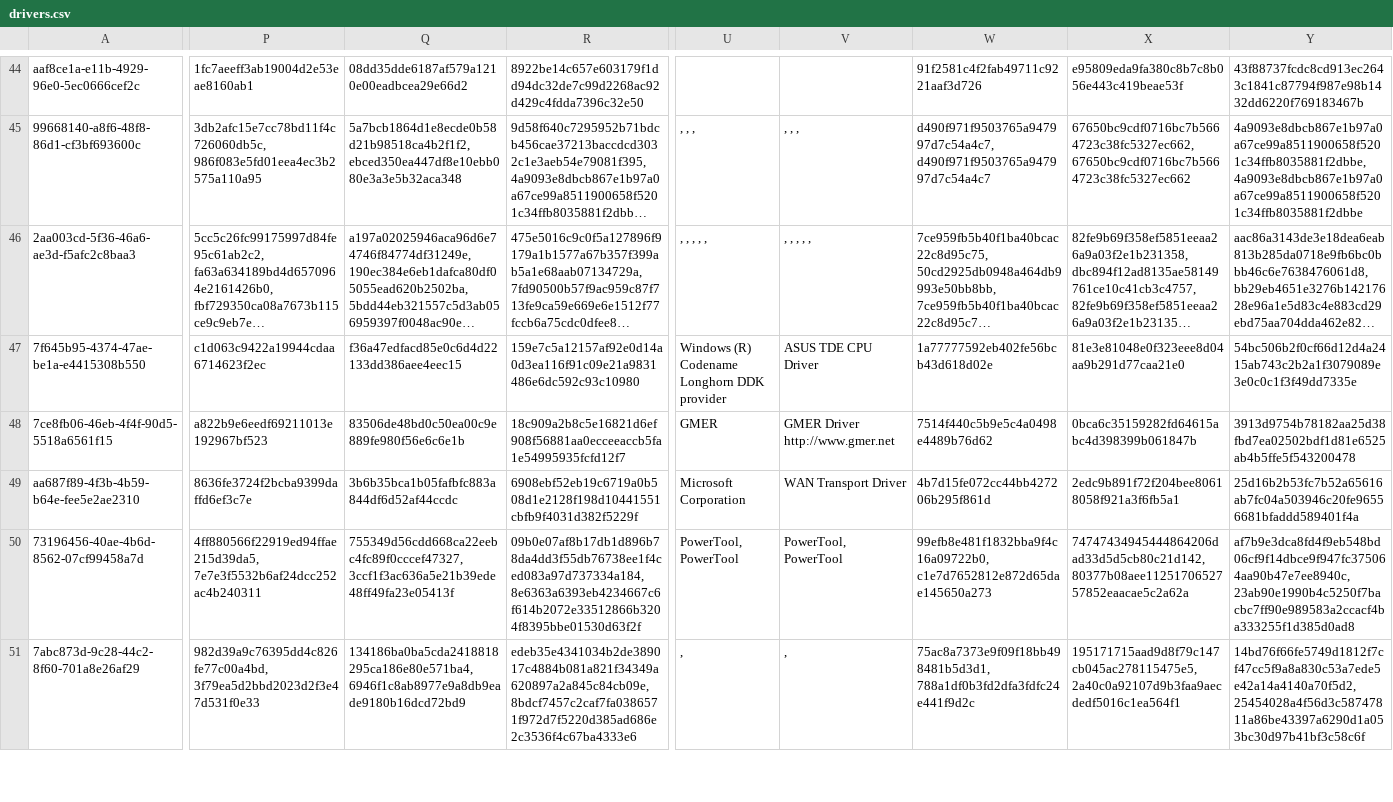
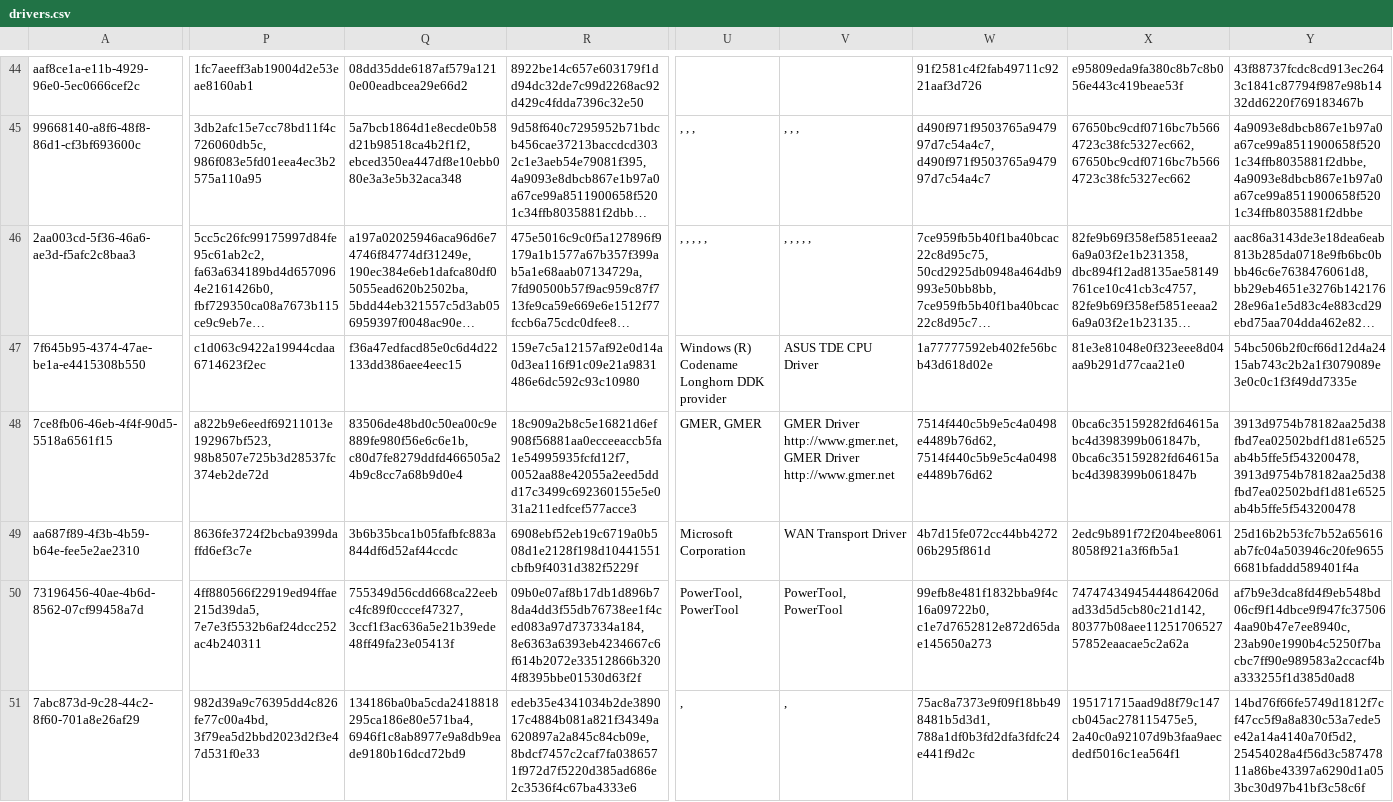
Before and after one commit to magicsword-io/LOLDrivers, a CSV file: loldrivers.io/content/api/drivers.csv, drawn as a sheet; only a part is shown, gaps mark what is left out; long unchanged cells end in …; the diff covers the shown part only; the diff names each change by its address in the sheet, - before the commit and + after, or states it on an @@ line.

```diff
--- a/loldrivers.io/content/api/drivers.csv
+++ b/loldrivers.io/content/api/drivers.csv
-P48: a822b9e6eedf69211013e192967bf523
+P48: a822b9e6eedf69211013e192967bf523, 98b8507e725b3d28537fc374eb2de72d
-Q48: 83506de48bd0c50ea00c9e889fe980f56e6c6e1b
+Q48: 83506de48bd0c50ea00c9e889fe980f56e6c6e1b, c80d7fe8279ddfd466505a24b9c8cc7a68b9d0e4
-R48: 18c909a2b8c5e16821d6ef908f56881aa0ecceeaccb5fa1e54995935fcfd12f7
+R48: 18c909a2b8c5e16821d6ef908f56881aa0ecceeaccb5fa1e54995935fcfd12f7, 0052aa88e42055a2eed5ddd17c3499c692360155e5e031a211edfcef577acce3
-U48: GMER
+U48: GMER, GMER
-V48: GMER Driver http://www.gmer.net
+V48: GMER Driver http://www.gmer.net, GMER Driver http://www.gmer.net
-W48: 7514f440c5b9e5c4a0498e4489b76d62
+W48: 7514f440c5b9e5c4a0498e4489b76d62, 7514f440c5b9e5c4a0498e4489b76d62
-X48: 0bca6c35159282fd64615abc4d398399b061847b
+X48: 0bca6c35159282fd64615abc4d398399b061847b, 0bca6c35159282fd64615abc4d398399b061847b
-Y48: 3913d9754b78182aa25d38fbd7ea02502bdf1d81e6525ab4b5ffe5f543200478
+Y48: 3913d9754b78182aa25d38fbd7ea02502bdf1d81e6525ab4b5ffe5f543200478, 3913d9754b78182aa25d38fbd7ea02502bdf1d81e6525ab4b5ffe5f543200478
```
Also changed, not shown: 1 added row and 11 edited cells elsewhere in this file, loldrivers.io/content/drivers_table.csv, 34 other files.
